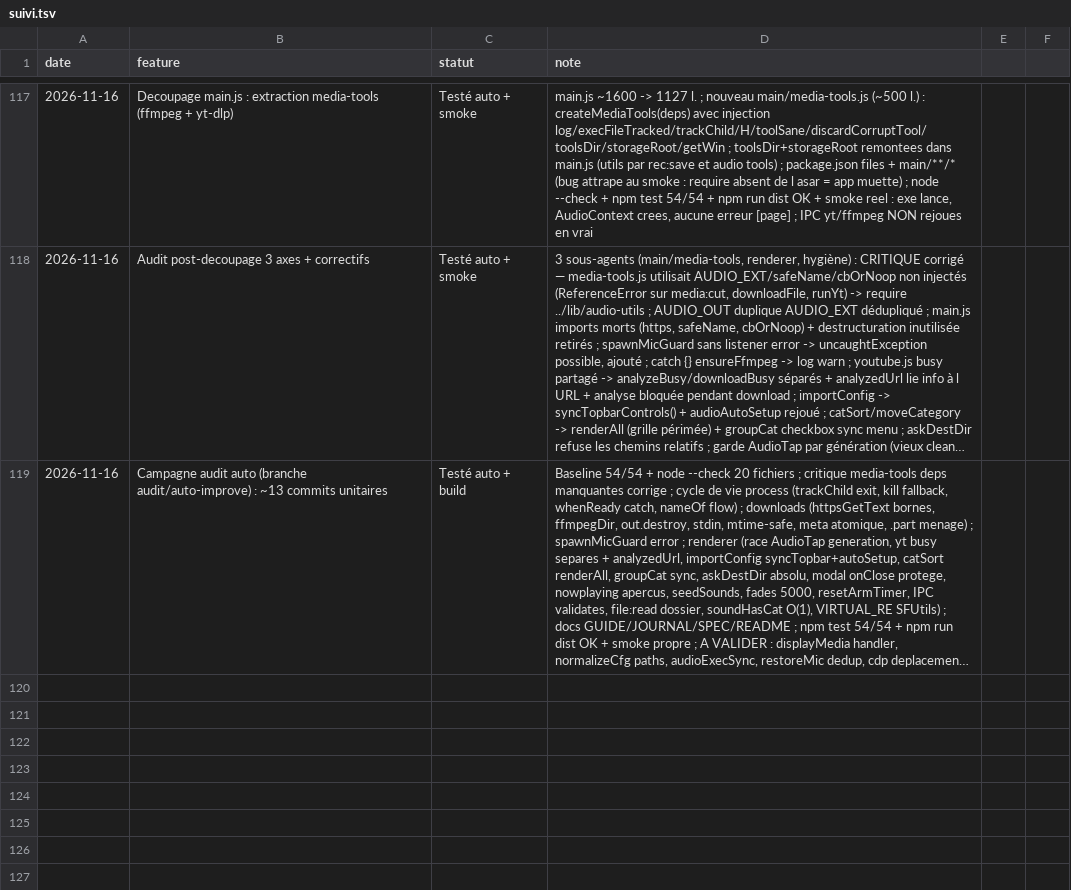
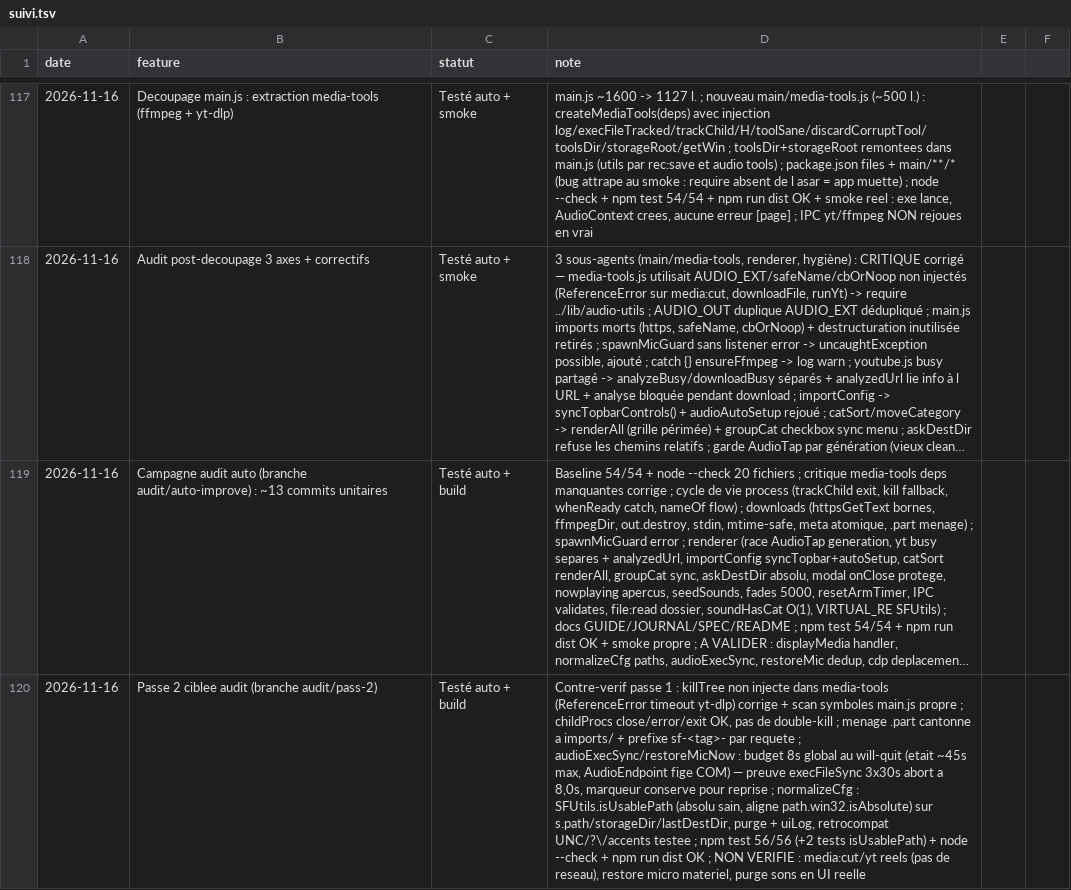
Before and after one commit to sidburn99-ux/SoundFart, a TSV file: suivi.tsv, drawn as a sheet; only a part is shown, gaps mark what is left out; long unchanged cells end in …; the diff names each change by its address in the sheet, - before the commit and + after, or states it on an @@ line.

```diff
--- a/suivi.tsv
+++ b/suivi.tsv
+row 120: 2026-11-16 | Passe 2 ciblee audit (branche audit/pass-2) | Testé auto + build | Contre-verif passe 1 : killTree non injecte dans media-tools (ReferenceError timeout yt-dlp) corrige + scan symboles main.js propre ; childProcs close/error/exit OK, pas de double-kill ; menage .part cantonne a imports/ + prefixe sf-<tag>- par requete ; audioExecSync/restoreMicNow : budget 8s global au will-quit (etait ~45s max, AudioEndpoint fige COM) — preuve execFileSync 3x30s abort a 8,0s, marqueur conserve pour reprise ; normalizeCfg : SFUtils.isUsablePath (absolu sain, aligne path.win32.isAbsolute) sur s.path/storageDir/lastDestDir, purge + uiLog, retrocompat UNC/?\/accents testee ; npm test 56/56 (+2 tests isUsablePath) + node --check + npm run dist OK ; NON VERIFIE : media:cut/yt reels (pas de reseau), restore micro materiel, purge sons en UI reelle
```
Also changed, not shown: 2 other files.
